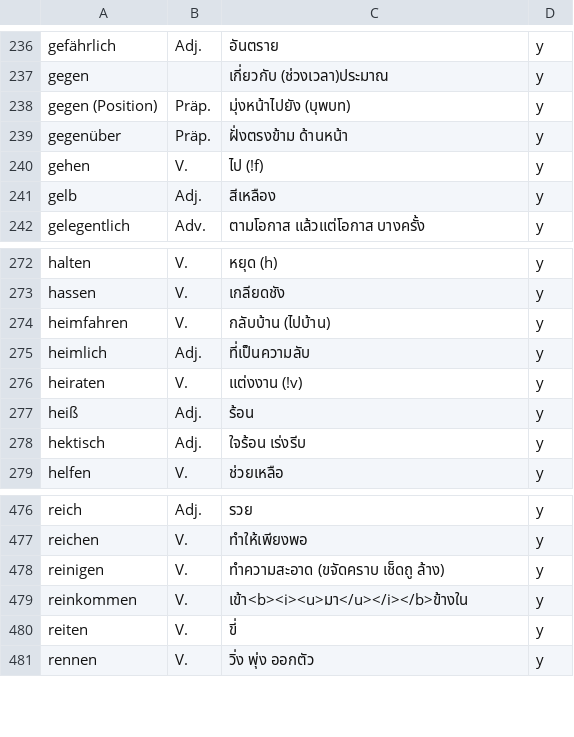
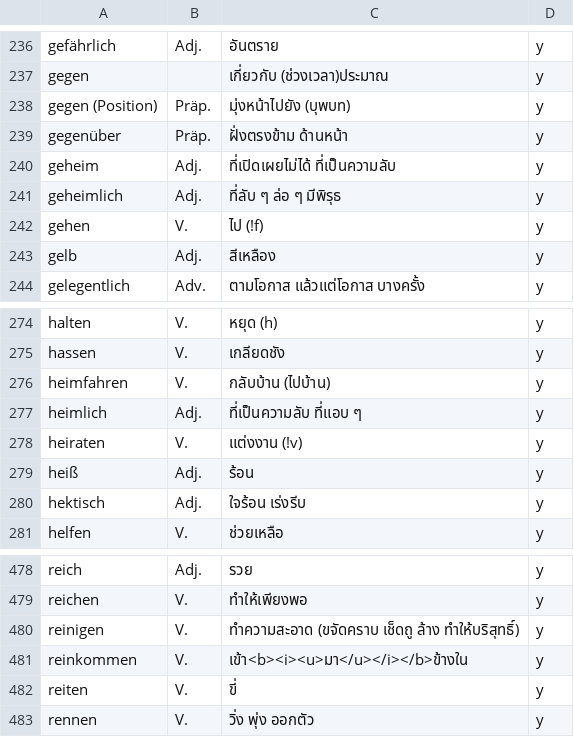
Before and after one commit to ponlawat-w/anki-collection, a CSV file: notes/dezz - Deutsch (etc).csv, drawn as a sheet; only a part is shown, gaps mark what is left out.

```diff
--- a/notes/dezz - Deutsch (etc).csv
+++ b/notes/dezz - Deutsch (etc).csv
@@ -239,2 +239,4 @@ gegen (Position),Präp.,มุ่งหน้าไปยัง (บุพบท
 gegenüber,Präp.,ฝั่งตรงข้าม ด้านหน้า,y
+geheim,Adj.,ที่เปิดเผยไม่ได้ ที่เป็นความลับ,y
+geheimlich,Adj.,ที่ลับ ๆ ล่อ ๆ มีพิรุธ,y
 gehen,V.,ไป (!f),y
@@ -274,3 +276,3 @@ hassen,V.,เกลียดชัง,y
 heimfahren,V.,กลับบ้าน (ไปบ้าน),y
-heimlich,Adj.,ที่เป็นความลับ,y
+heimlich,Adj.,ที่เป็นความลับ ที่แอบ ๆ,y
 heiraten,V.,แต่งงาน (!v),y
@@ -477,3 +479,3 @@ reich,Adj.,รวย,y
 reichen,V.,ทำให้เพียงพอ,y
-reinigen,V.,ทำความสะอาด (ขจัดคราบ เช็ดถู ล้าง),y
+reinigen,V.,ทำความสะอาด (ขจัดคราบ เช็ดถู ล้าง ทำให้บริสุทธิ์),y
 reinkommen,V.,เข้า<b><i><u>มา</u></i></b>ข้างใน,y
```
Also changed, not shown: notes/denm - Deutsch (Nomen).csv, notes/zhjz - 中文（句子） .csv.
